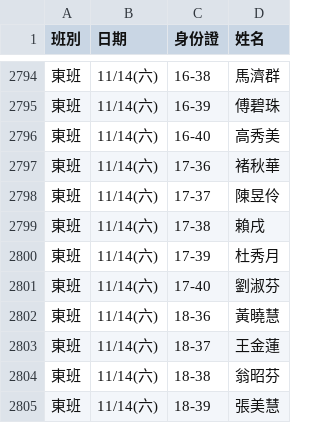
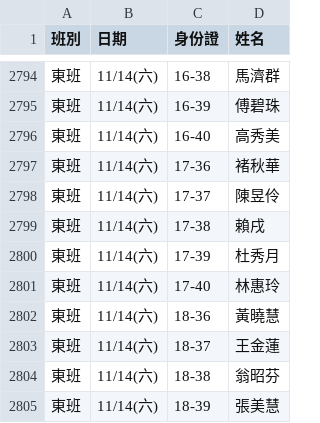
Before and after one commit to jyhornglin-glitch/Dome_Position, a CSV file: dayperformers.csv, drawn as a sheet; only a part is shown, gaps mark what is left out.

```diff
--- a/dayperformers.csv
+++ b/dayperformers.csv
@@ -2800,3 +2800,3 @@
 東班,11/14(六),17-39,杜秀月
-東班,11/14(六),17-40,劉淑芬
+東班,11/14(六),17-40,林惠玲
 東班,11/14(六),18-36,黃曉慧
```
Also changed, not shown: 1 other file.
